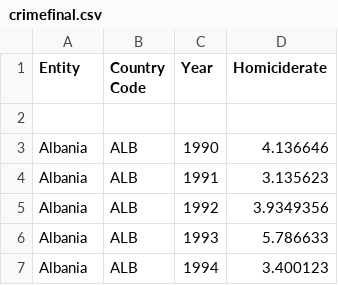
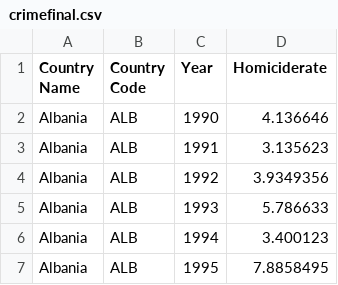
Before and after one commit to johannesb999/Grundlagen3DV3, a CSV file: Data/crimefinal.csv, drawn as a sheet; only a part is shown; the shorter side is filled out with more unchanged rows.

```diff
--- a/Data/crimefinal.csv
+++ b/Data/crimefinal.csv
@@ -1,3 +1,2 @@
-Entity,Country Code,Year,Homiciderate
-
+Country Name,Country Code,Year,Homiciderate
 Albania,ALB,1990,4.136646
```
Also changed, not shown: Data/ginifinal.csv, 2 other files.
